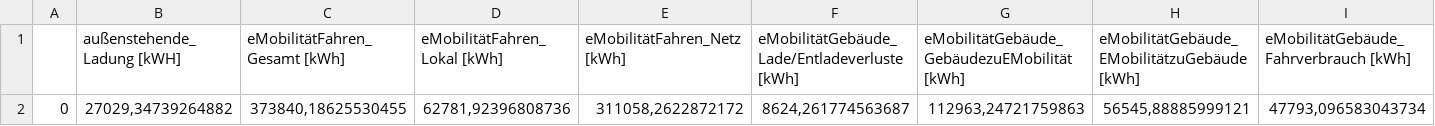
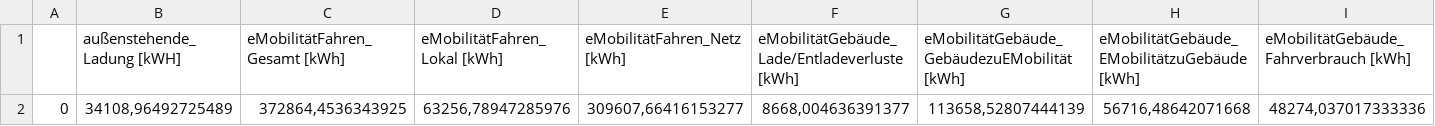
Before and after one commit to marius-coder/EKS, a CSV file: PythonApplication3/Ergebnis/Indikatoren/Ergebnis_SzenarioPV_max_FW.csv, drawn as a sheet; only a part is shown; the diff covers the shown part only; the diff names each change by its address in the sheet, - before the commit and + after, or states it on an @@ line.

```diff
--- a/PythonApplication3/Ergebnis/Indikatoren/Ergebnis_SzenarioPV_max_FW.csv
+++ b/PythonApplication3/Ergebnis/Indikatoren/Ergebnis_SzenarioPV_max_FW.csv
-B2 (außenstehende_Ladung [kWH]): 27029,34739264882
+B2 (außenstehende_Ladung [kWH]): 34108,96492725489
-C2 (eMobilitätFahren_Gesamt [kWh]): 373840,18625530455
+C2 (eMobilitätFahren_Gesamt [kWh]): 372864,4536343925
-D2 (eMobilitätFahren_Lokal [kWh]): 62781,92396808736
+D2 (eMobilitätFahren_Lokal [kWh]): 63256,78947285976
-E2 (eMobilitätFahren_Netz [kWh]): 311058,2622872172
+E2 (eMobilitätFahren_Netz [kWh]): 309607,66416153277
-F2: 8624,261774563687
+F2: 8668,004636391377
-G2: 112963,24721759863
+G2: 113658,52807444139
-H2: 56545,88885999121
+H2: 56716,48642071668
-I2: 47793,096583043734
+I2: 48274,037017333336
```
Also changed, not shown: 13 edited cells elsewhere in this file, PythonApplication3/Ergebnis/Indikatoren/Ergebnis_SzenarioPV_max_WP.csv, PythonApplication3/Ergebnis/ZeitVar/Ergebnis_ZeitVar_SzenarioPV_FW.csv, 8 other files.
